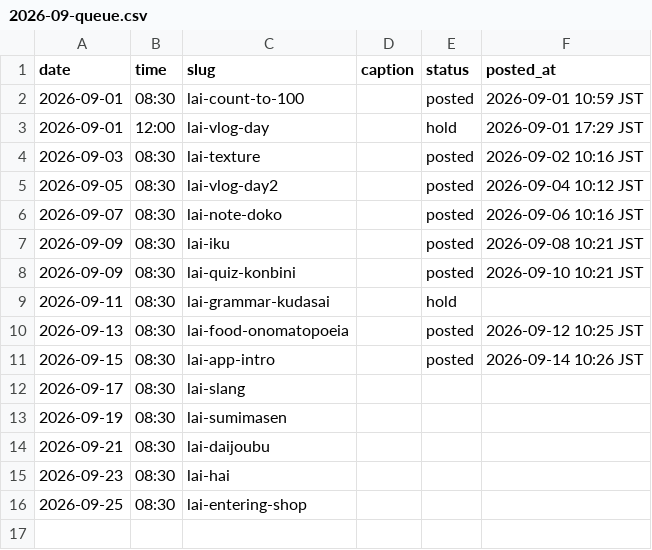
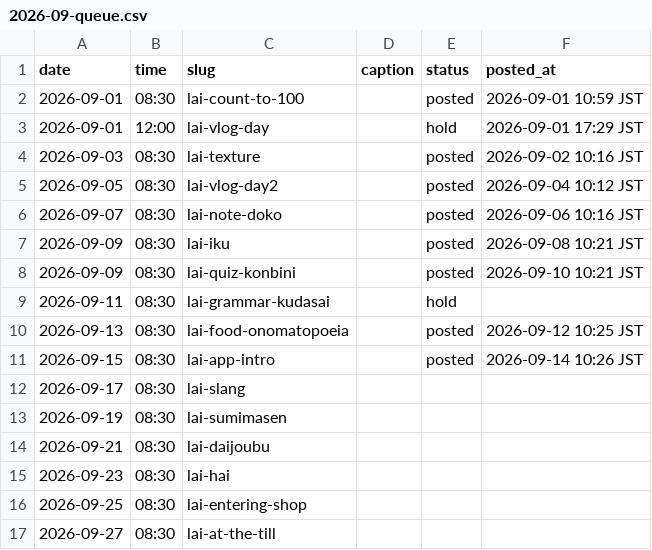
Before and after one commit to ryuzenfactory-wq/lai-ig-poster, a CSV file: drafts/2026-09-queue.csv, drawn as a sheet; the diff names each change by its address in the sheet, - before the commit and + after, or states it on an @@ line.

```diff
--- a/drafts/2026-09-queue.csv
+++ b/drafts/2026-09-queue.csv
+row 17: 2026-09-27 | 08:30 | lai-at-the-till
```
Also changed, not shown: 3 other files.
